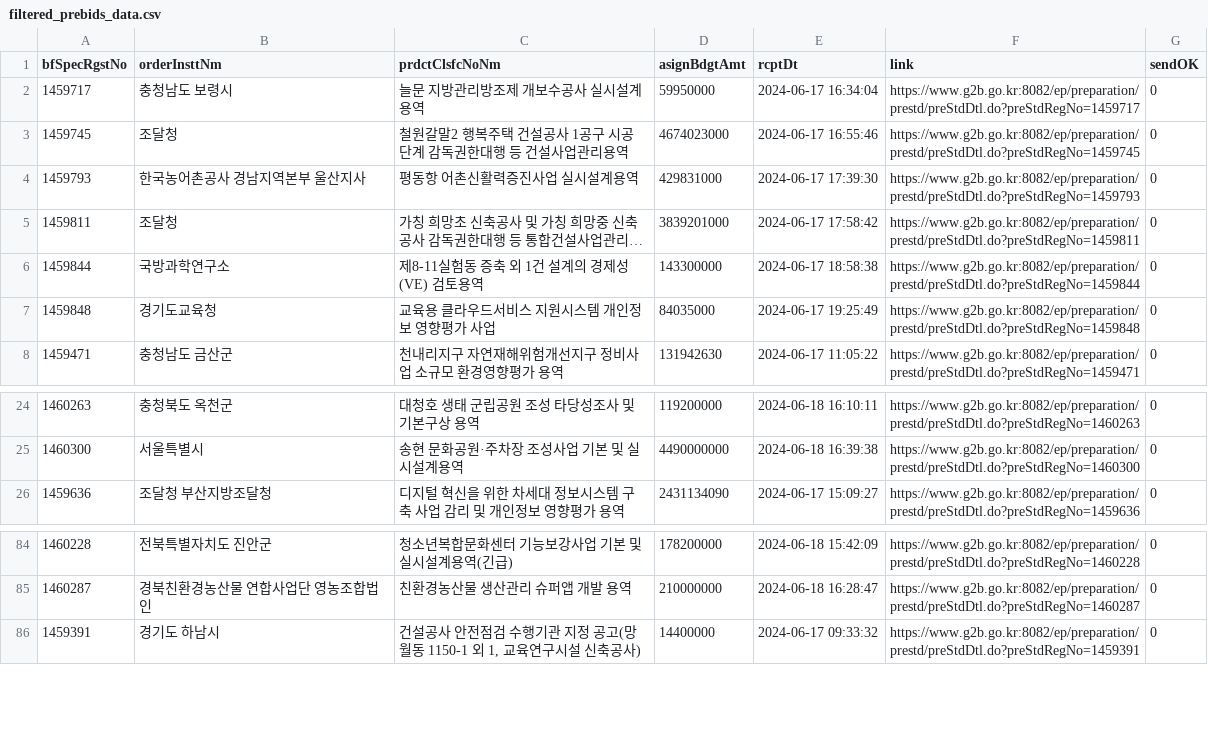
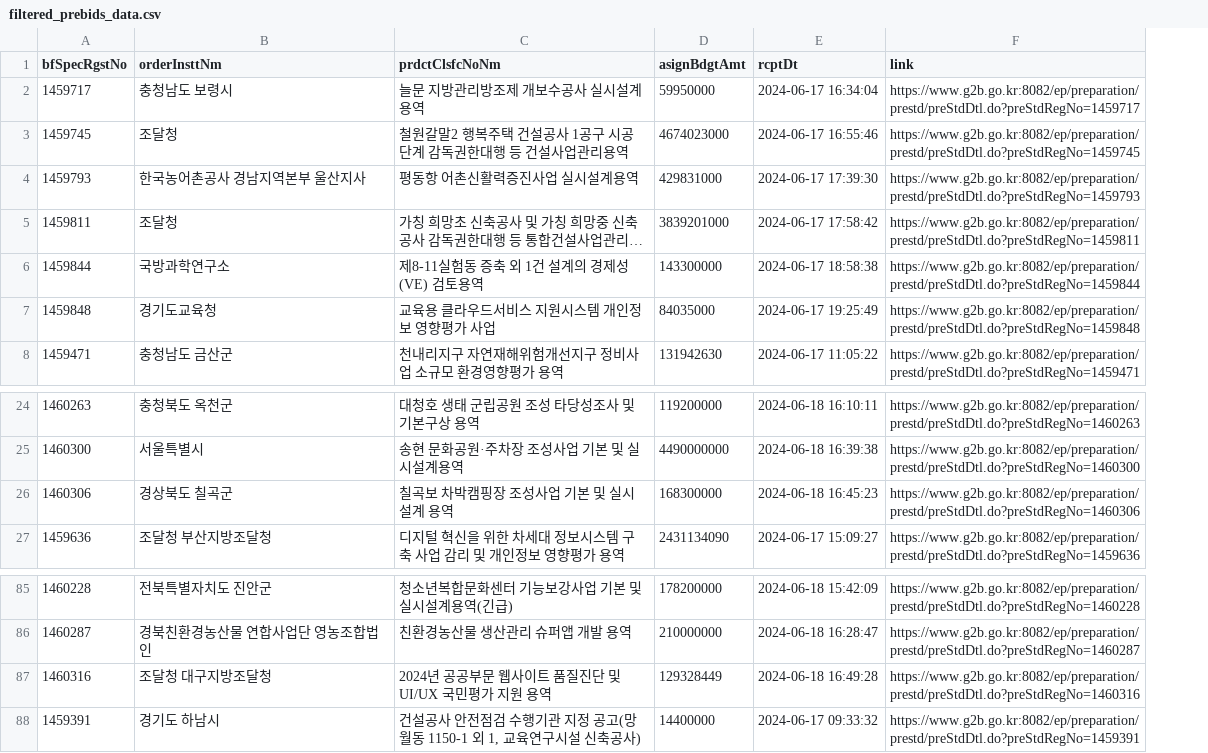
Before and after one commit to photo2story/pybids, a CSV file: filtered_prebids_data.csv, drawn as a sheet; only a part is shown, gaps mark what is left out; long unchanged cells end in …; removed rows and columns are numbered as before the commit, all else as after; the diff names each change by its address in the sheet, - before the commit and + after, or states it on an @@ line.

```diff
--- a/filtered_prebids_data.csv
+++ b/filtered_prebids_data.csv
-column G (sendOK), rows 2-8: all 0; rows 24-26: all 0; rows 84-86: all 0
+row 26: 1460306 | 경상북도 칠곡군 | 칠곡보 차박캠핑장 조성사업 기본 및 실시설계 용역 | 168300000 | 2024-06-18 16:45:23 | https://www.g2b.go.kr:8082/ep/preparation/prestd/preStdDtl.do?preStdRegNo=1460306
+row 87: 1460316 | 조달청 대구지방조달청 | 2024년 공공부문 웹사이트 품질진단 및 UI/UX 국민평가 지원 용역 | 129328449 | 2024-06-18 16:49:28 | https://www.g2b.go.kr:8082/ep/preparation/prestd/preStdDtl.do?preStdRegNo=1460316
```
Also changed, not shown: filtered_bids_data.csv, 1 other file.
